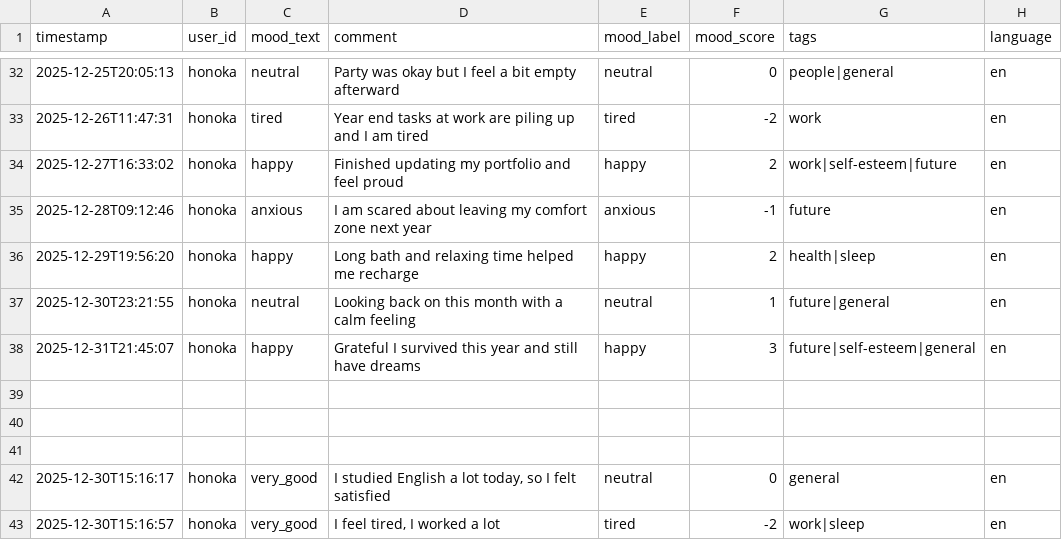
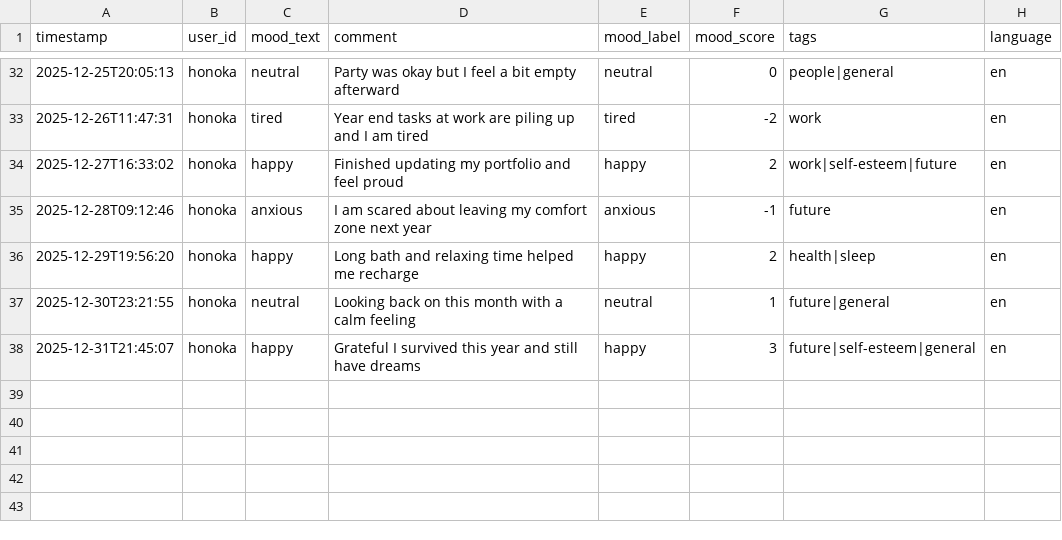
Before and after one commit to AnkoinMyheart/chattomoPJ, a CSV file: chattomo_logs.csv, drawn as a sheet; only a part is shown, gaps mark what is left out.

```diff
--- a/chattomo_logs.csv
+++ b/chattomo_logs.csv
@@ -38,6 +38 @@
 2025-12-31T21:45:07,honoka,happy,Grateful I survived this year and still have dreams,happy,3,future|self-esteem|general,en
-,,,,,,,
-,,,,,,,
-,,,,,,,
-2025-12-30T15:16:17,honoka,very_good,"I studied English a lot today, so I felt satisfied",neutral,0,general,en
-2025-12-30T15:16:57,honoka,very_good,"I feel tired, I worked a lot",tired,-2,work|sleep,en
```
Also changed, not shown: 6 other files.
